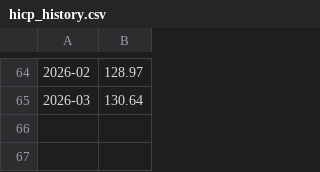
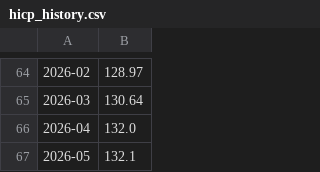
Before and after one commit to Suiram67/Scraper_HICP_2, a CSV file: hicp_history.csv, drawn as a sheet; only a part is shown, gaps mark what is left out.

```diff
--- a/hicp_history.csv
+++ b/hicp_history.csv
@@ -65 +65,3 @@
 2026-03;130.64
+2026-04;132.0
+2026-05;132.1
```
